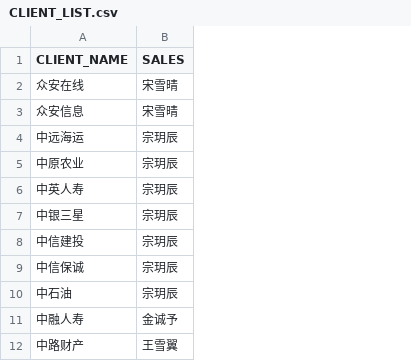
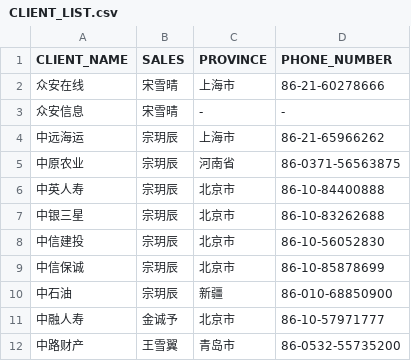
Before and after one commit to SherlockHems/KPI_MASTER_RENDER, a CSV file: backend/data/CLIENT_LIST.csv, drawn as a sheet; only a part is shown; the diff names each change by its address in the sheet, - before the commit and + after, or states it on an @@ line.

```diff
--- a/backend/data/CLIENT_LIST.csv
+++ b/backend/data/CLIENT_LIST.csv
+column C (PROVINCE), rows 2-12: 上海市 | - | 上海市 | 河南省 | 北京市 | 北京市 | 北京市 | 北京市 | 新疆 | 北京市 | 青岛市
+column D (PHONE_NUMBER), rows 2-12: 86-21-60278666 | - | 86-21-65966262 | 86-0371-56563875 | 86-10-84400888 | 86-10-83262688 | 86-10-56052830 | 86-10-85878699 | 86-010-68850900 | 86-10-57971777 | 86-0532-55735200
```
Also changed, not shown: 4 other files.
